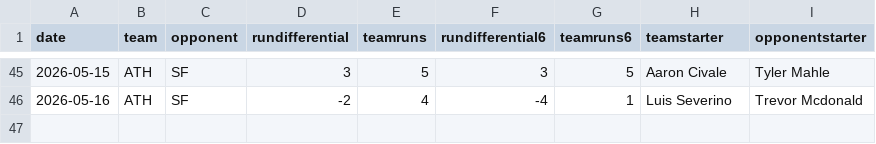
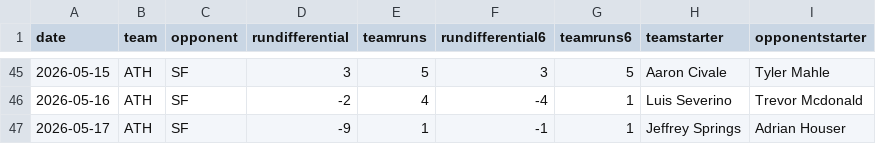
Before and after one commit to fantasy-toolz/mlb-predictions, a CSV file: data/2026/teams/ATH.csv, drawn as a sheet; only a part is shown, gaps mark what is left out; the diff names each change by its address in the sheet, - before the commit and + after, or states it on an @@ line.

```diff
--- a/data/2026/teams/ATH.csv
+++ b/data/2026/teams/ATH.csv
+row 47: 2026-05-17 | ATH | SF | -9 | 1 | -1 | 1 | Jeffrey Springs | Adrian Houser
```
Also changed, not shown: data/2026/teams/COL.csv, data/2026/teams/LAA.csv, 30 other files.
